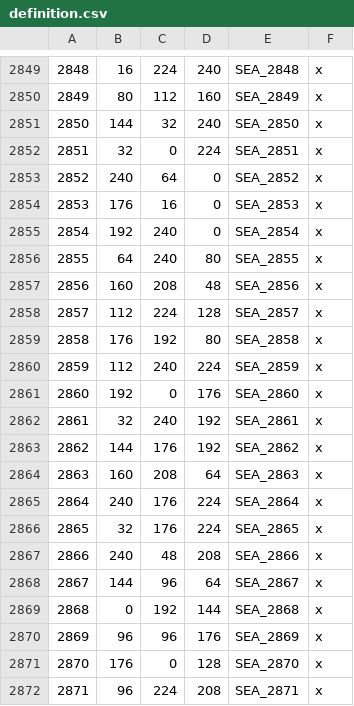
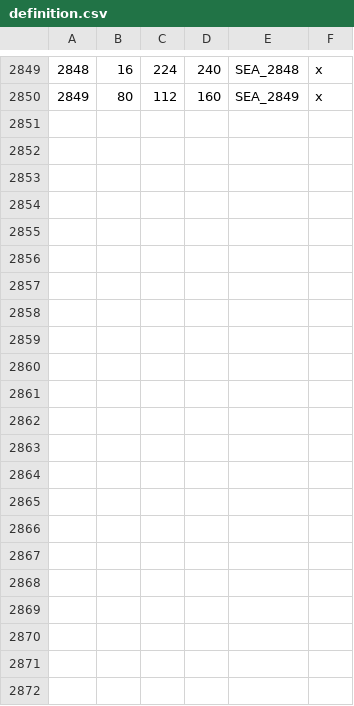
Before and after one commit to Patriam-Studios/Patriam-RoE, a CSV file: map_data/definition.csv, drawn as a sheet; only a part is shown, gaps mark what is left out; the diff covers the shown part only; the diff names each change by its address in the sheet, - before the commit and + after, or states it on an @@ line.

```diff
--- a/map_data/definition.csv
+++ b/map_data/definition.csv
-row 2851: 2850 | 144 | 32 | 240 | SEA_2850 | x
-row 2852: 2851 | 32 | 0 | 224 | SEA_2851 | x
-row 2853: 2852 | 240 | 64 | 0 | SEA_2852 | x
-row 2854: 2853 | 176 | 16 | 0 | SEA_2853 | x
-row 2855: 2854 | 192 | 240 | 0 | SEA_2854 | x
-row 2856: 2855 | 64 | 240 | 80 | SEA_2855 | x
-row 2857: 2856 | 160 | 208 | 48 | SEA_2856 | x
-row 2858: 2857 | 112 | 224 | 128 | SEA_2857 | x
-row 2859: 2858 | 176 | 192 | 80 | SEA_2858 | x
-row 2860: 2859 | 112 | 240 | 224 | SEA_2859 | x
-row 2861: 2860 | 192 | 0 | 176 | SEA_2860 | x
-row 2862: 2861 | 32 | 240 | 192 | SEA_2861 | x
-row 2863: 2862 | 144 | 176 | 192 | SEA_2862 | x
-row 2864: 2863 | 160 | 208 | 64 | SEA_2863 | x
-row 2865: 2864 | 240 | 176 | 224 | SEA_2864 | x
-row 2866: 2865 | 32 | 176 | 224 | SEA_2865 | x
-row 2867: 2866 | 240 | 48 | 208 | SEA_2866 | x
-row 2868: 2867 | 144 | 96 | 64 | SEA_2867 | x
-row 2869: 2868 | 0 | 192 | 144 | SEA_2868 | x
-row 2870: 2869 | 96 | 96 | 176 | SEA_2869 | x
-row 2871: 2870 | 176 | 0 | 128 | SEA_2870 | x
-row 2872: 2871 | 96 | 224 | 208 | SEA_2871 | x
```
Also changed, not shown: 18 edited cells elsewhere in this file, 25 other files.
